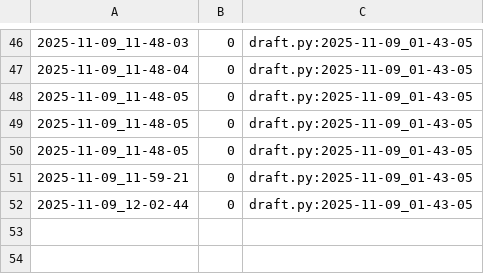
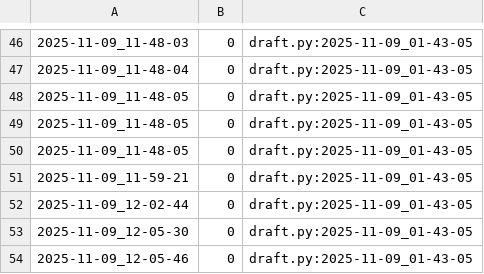
Before and after one commit to qxcode-course/poo-rc-bloco-c-M1guel-V1ana, a CSV file: myrep/.tko/track/poo@budega/track.csv, drawn as a sheet; only a part is shown, gaps mark what is left out; the diff names each change by its address in the sheet, - before the commit and + after, or states it on an @@ line.

```diff
--- a/myrep/.tko/track/poo@budega/track.csv
+++ b/myrep/.tko/track/poo@budega/track.csv
+row 53: 2025-11-09_12-05-30 | 0 | draft.py:2025-11-09_01-43-05
+row 54: 2025-11-09_12-05-46 | 0 | draft.py:2025-11-09_01-43-05
```
Also changed, not shown: 1 other file.
